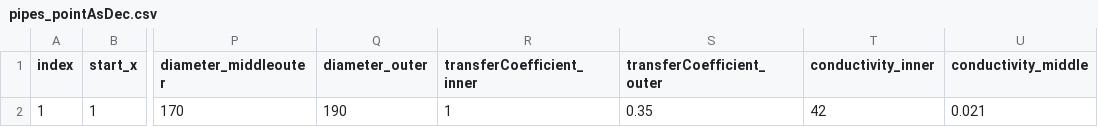
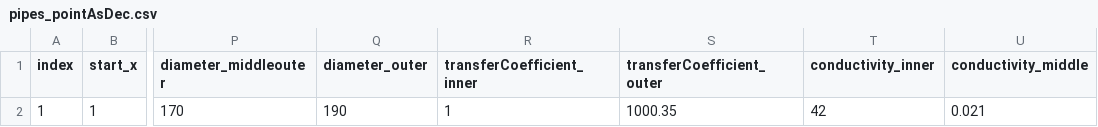
Before and after one commit to JIMMY-KSU/districtHeating, a CSV file: input/testFiles/pipes_pointAsDec.csv, drawn as a sheet; only a part is shown, gaps mark what is left out; the diff names each change by its address in the sheet, - before the commit and + after, or states it on an @@ line.

```diff
--- a/input/testFiles/pipes_pointAsDec.csv
+++ b/input/testFiles/pipes_pointAsDec.csv
-S2 (transferCoefficient_outer): 0.35
+S2 (transferCoefficient_outer): 1000.35
```
Also changed, not shown: input/testFiles/pipes.csv, 2 other files.
